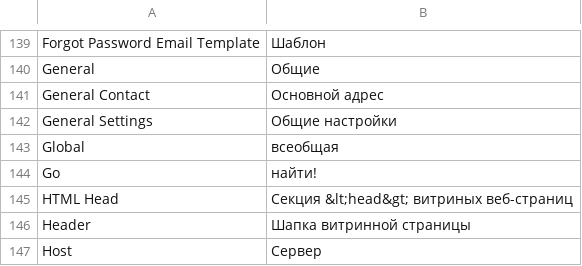
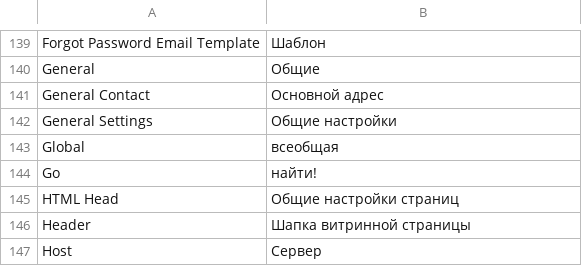
Before and after one commit to magento-russia/2, a CSV file: app/locale/ru_DF/Mage_Core.csv, drawn as a sheet; only a part is shown, gaps mark what is left out.

```diff
--- a/app/locale/ru_DF/Mage_Core.csv
+++ b/app/locale/ru_DF/Mage_Core.csv
@@ -146,3 +146,3 @@
 "Go","найти!"
-"HTML Head","Секция &lt;head&gt; витриных веб-страниц"
+"HTML Head","Общие настройки страниц"
 "Header","Шапка витринной страницы"
```
Also changed, not shown: app/locale/ru_DF/Mage_Adminhtml.csv, app/locale/ru_DF/Mage_Api.csv, 4 other files.
